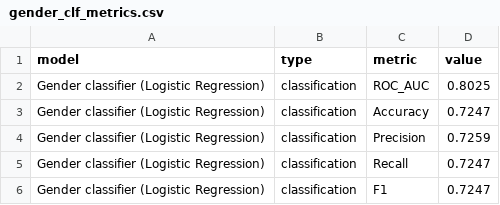
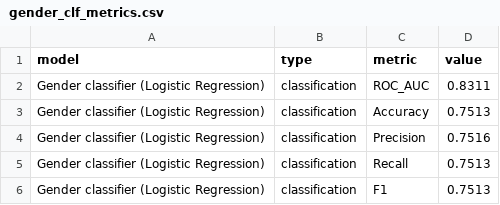
Before and after one commit to frjulie8-proj/repoad688-employability-sp25A1-groupB, a CSV file: data/processed/gender_clf_metrics.csv, drawn as a sheet.

```diff
--- a/data/processed/gender_clf_metrics.csv
+++ b/data/processed/gender_clf_metrics.csv
@@ -1,6 +1,6 @@
 model,type,metric,value
-Gender classifier (Logistic Regression),classification,ROC_AUC,0.8025
-Gender classifier (Logistic Regression),classification,Accuracy,0.7247
-Gender classifier (Logistic Regression),classification,Precision,0.7259
-Gender classifier (Logistic Regression),classification,Recall,0.7247
-Gender classifier (Logistic Regression),classification,F1,0.7247
+Gender classifier (Logistic Regression),classification,ROC_AUC,0.8311
+Gender classifier (Logistic Regression),classification,Accuracy,0.7513
+Gender classifier (Logistic Regression),classification,Precision,0.7516
+Gender classifier (Logistic Regression),classification,Recall,0.7513
+Gender classifier (Logistic Regression),classification,F1,0.7513
```
Also changed, not shown: data/processed/gender_clf_roc.csv, data/processed/model_evaluation.csv, 2 other files.
